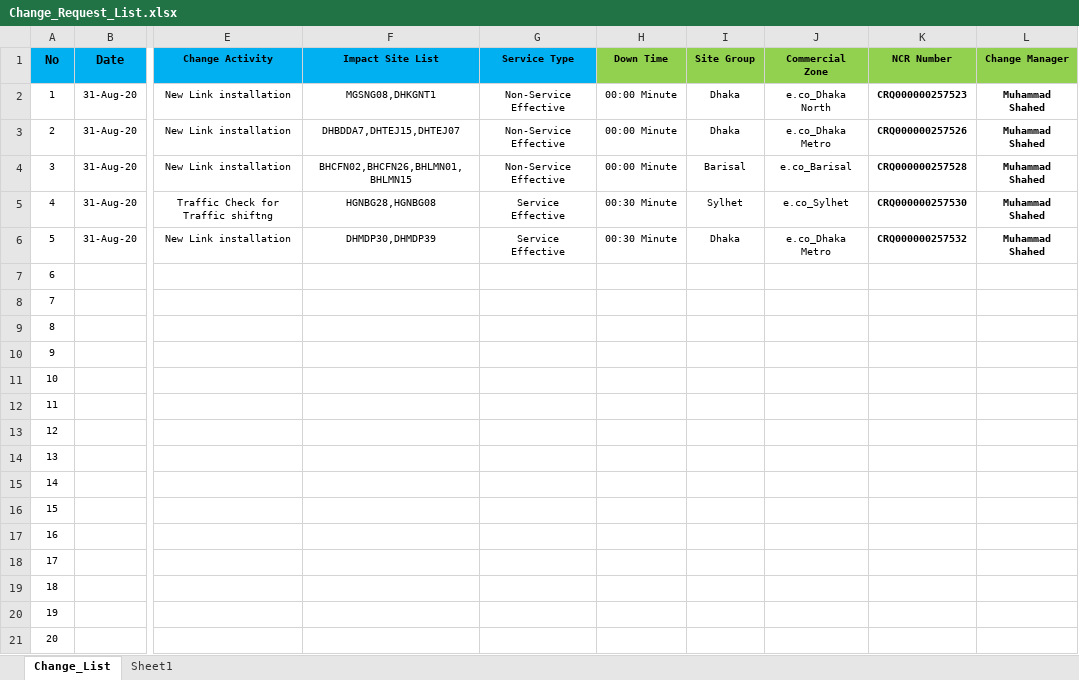
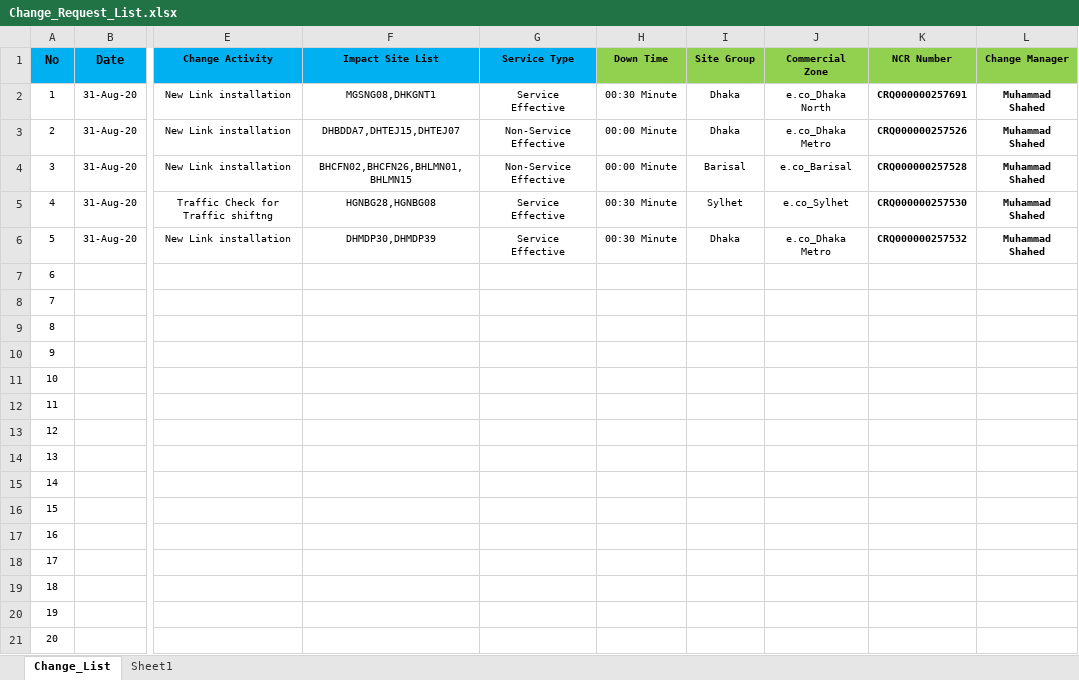
Before and after one commit to jiaulislam/AutoBotBMCRemedy, an Excel workbook: data_driver/Change_Request_List.xlsx, sheet Change_List, drawn as a sheet; only a part is shown, gaps mark what is left out; values as stored, in another font and other column widths than the file's, no borders; table styles not drawn; the diff names each change by its address in the sheet, - before the commit and + after, or states it on an @@ line.

Commit message:
Relationship Site Tagging working Now in Create New CR

```diff
--- a/data_driver/Change_Request_List.xlsx (sheet Change_List)
+++ b/data_driver/Change_Request_List.xlsx (sheet Change_List)
-G2 (Service Type): Non-Service Effective
+G2 (Service Type): Service Effective
-H2 (Down Time): 00:00 Minute
+H2 (Down Time): 00:30 Minute
-K2 (NCR Number): CRQ000000257523
+K2 (NCR Number): CRQ000000257691
```
Also changed, not shown: data_driver/Change_Requirement.xlsx, 5 other files.
